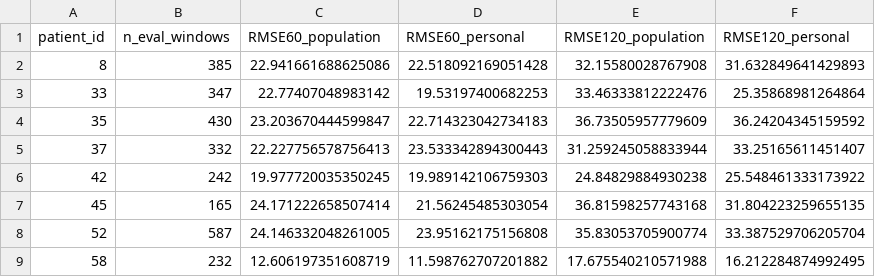
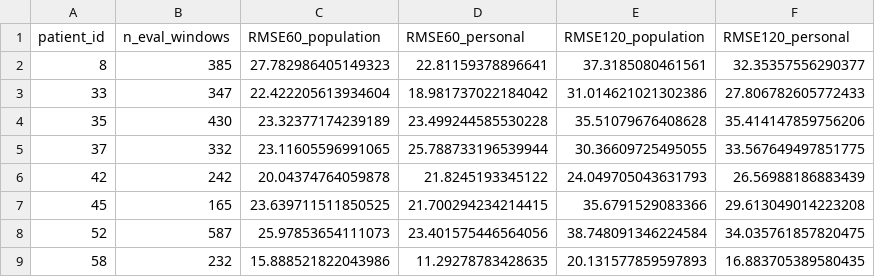
Before and after one commit to dps-nitrr/Swabhimaan_NITRR, a CSV file: results/shanghai/personalization.csv, drawn as a sheet; only a part is shown; the diff covers the shown part only.

```diff
--- a/results/shanghai/personalization.csv
+++ b/results/shanghai/personalization.csv
@@ -1,9 +1,9 @@
 patient_id,n_eval_windows,RMSE60_population,RMSE60_personal,RMSE120_population,RMSE120_personal
-8,385,22.941661688625086,22.518092169051428,32.15580028767908,31.632849641429893
-33,347,22.77407048983142,19.53197400682253,33.46333812222476,25.35868981264864
-35,430,23.203670444599847,22.714323042734183,36.73505957779609,36.24204345159592
-37,332,22.227756578756413,23.533342894300443,31.259245058833944,33.25165611451407
-42,242,19.977720035350245,19.989142106759303,24.84829884930238,25.548461333173922
-45,165,24.171222658507414,21.56245485303054,36.81598257743168,31.804223259655135
-52,587,24.146332048261005,23.95162175156808,35.83053705900774,33.387529706205704
-58,232,12.606197351608719,11.598762707201882,17.675540210571988,16.212284874992495
+8,385,27.782986405149323,22.81159378896641,37.3185080461561,32.35357556290377
+33,347,22.422205613934604,18.981737022184042,31.014621021302386,27.806782605772433
+35,430,23.32377174239189,23.499244585530228,35.51079676408628,35.414147859756206
+37,332,23.11605596991065,25.788733196539944,30.36609725495055,33.567649497851775
+42,242,20.04374764059878,21.8245193345122,24.049705043631793,26.56988186883439
+45,165,23.639711511850525,21.700294234214415,35.6791529083366,29.613049014223208
+52,587,25.97853654111073,23.401575446564056,38.748091346224584,34.035761857820475
+58,232,15.888521822043986,11.29278783428635,20.131577859597893,16.883705389580435
```
Also changed, not shown: 60 edited cells elsewhere in this file, results/shanghai/metrics.csv, 9 other files.
